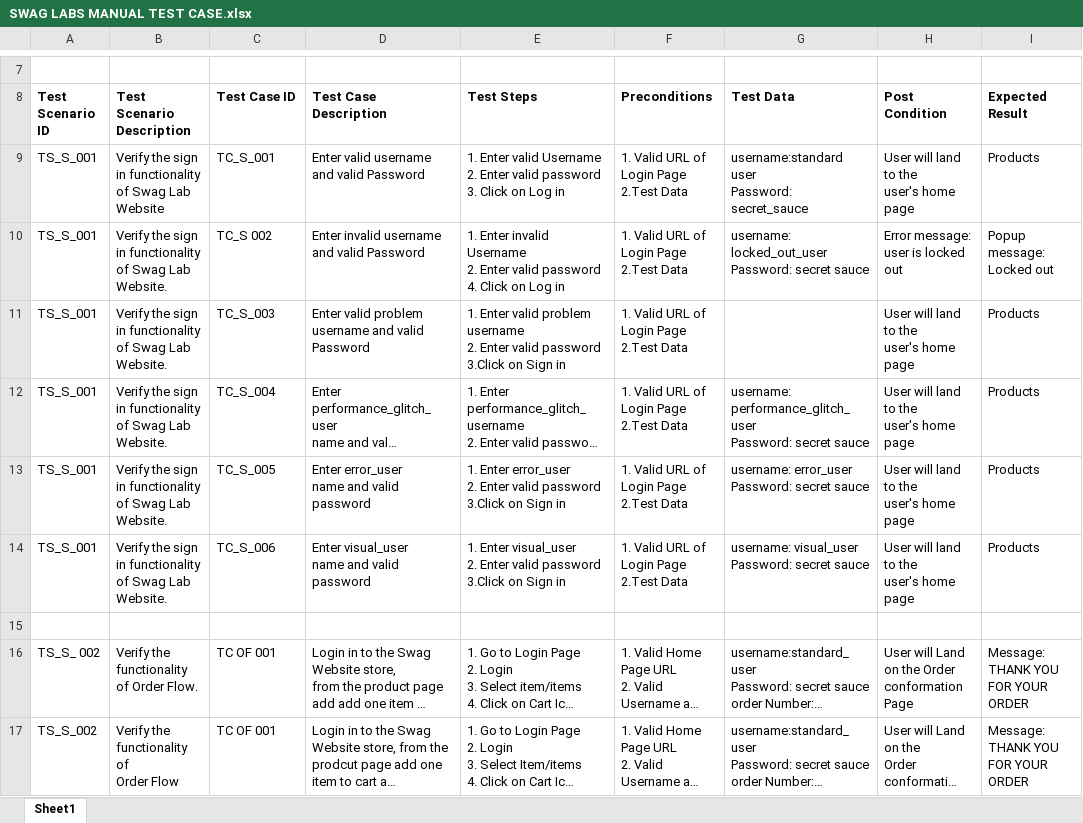
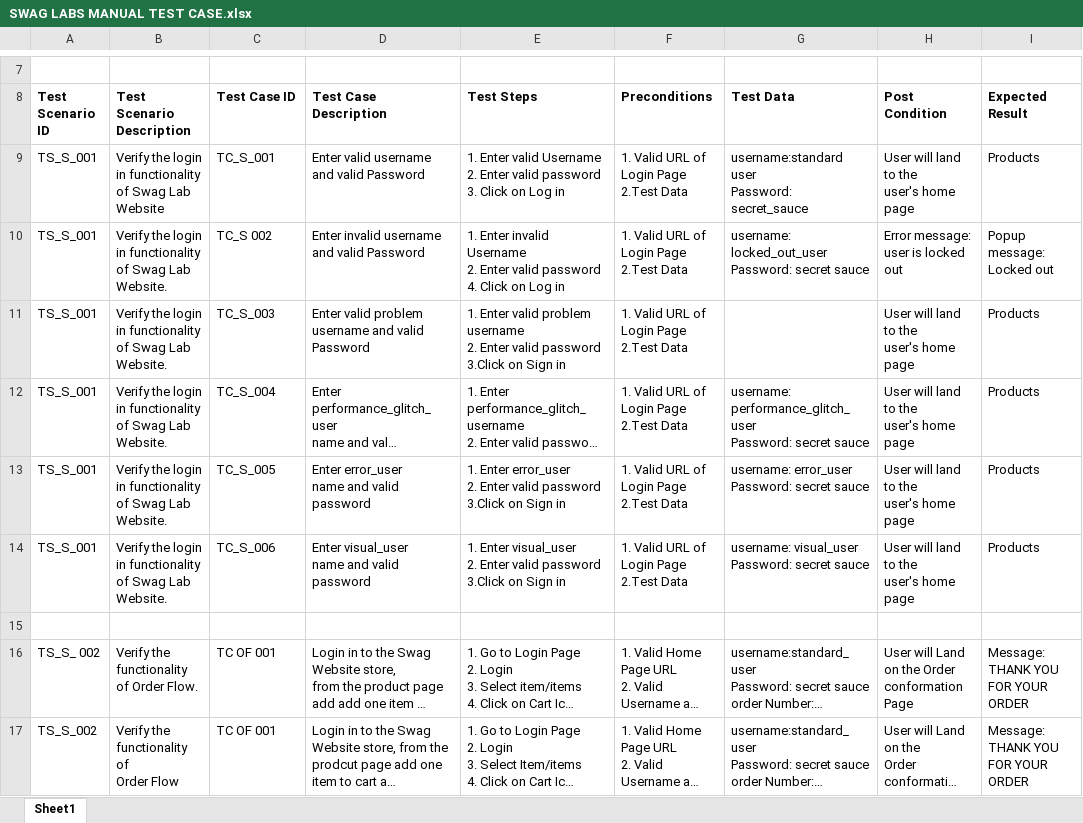
Before and after one commit to Harish-gitacc/Kristalball-Company-Task, an Excel workbook: SWAG LABS MANUAL TEST CASE/SWAG LABS MANUAL TEST CASE.xlsx, sheet Sheet1, drawn as a sheet; only a part is shown, gaps mark what is left out; long unchanged cells end in …; values as stored, in another font and other column widths than the file's, no borders; the diff names each change by its address in the sheet, - before the commit and + after, or states it on an @@ line.

Commit message:
Correction

```diff
--- a/SWAG LABS MANUAL TEST CASE/SWAG LABS MANUAL TEST CASE.xlsx (sheet Sheet1)
+++ b/SWAG LABS MANUAL TEST CASE/SWAG LABS MANUAL TEST CASE.xlsx (sheet Sheet1)
-B9 (Test Scenario Description): Verify the sign in functionality…
+B9 (Test Scenario Description): Verify the login in functionality…
-B10:B14 (Test Scenario Description): Verify the sign in functionality…
+B10:B14 (Test Scenario Description): Verify the login in functionality…
```
